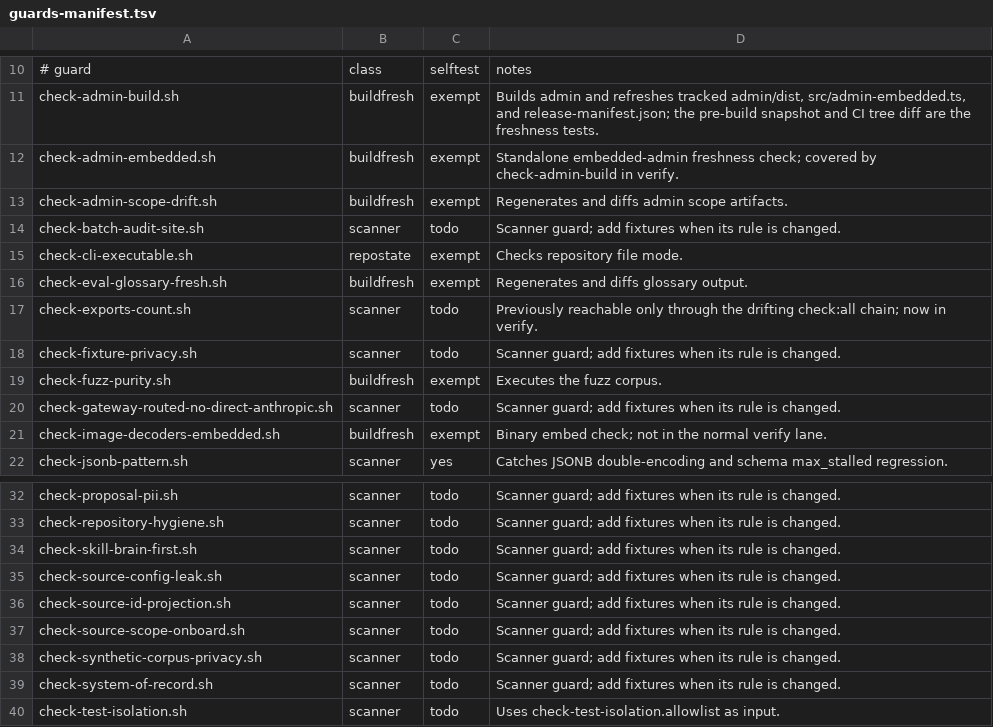
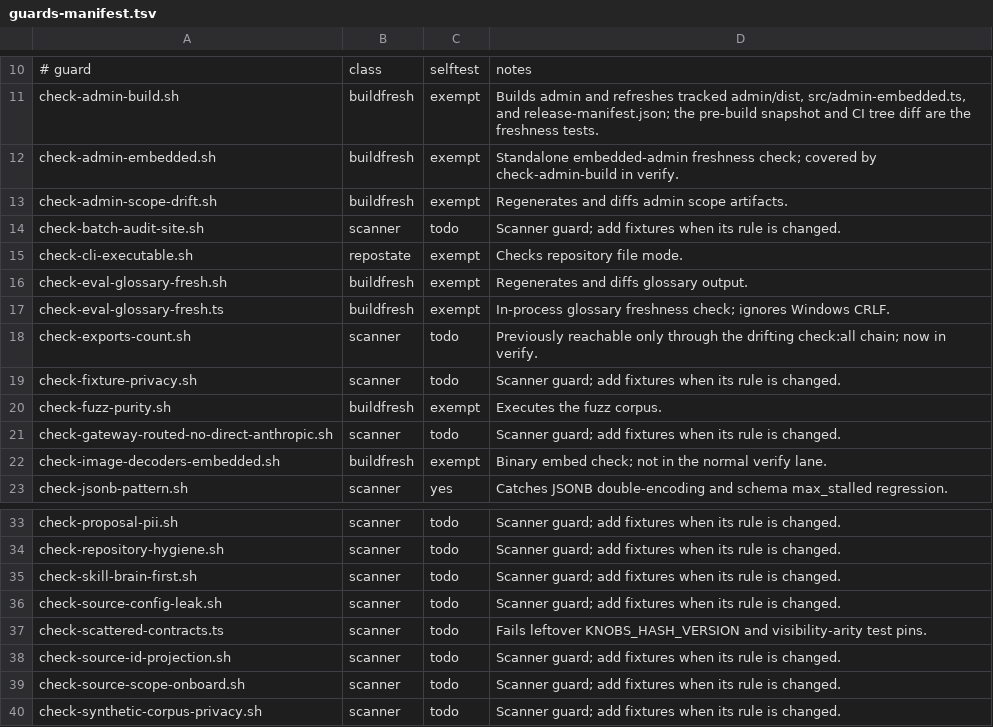
Before and after one commit to zhengyunhui123-dev/PMBrain, a TSV file: scripts/guards-manifest.tsv, drawn as a sheet; only a part is shown, gaps mark what is left out; the shorter side is filled out with more unchanged rows.

Commit message:
对齐 GitHub Test 预演并补齐打包后打开路径
修复 1.2.81 漏改的检索契约，避免定向测试绿、GitHub shard 红。提交前用 ci:pr-preview 跑 verify 和散落契约；Windows 自动查找 Git Bash。核心用户路径改为启动 win-unpacked 的 PMBrain.exe。

```diff
--- a/scripts/guards-manifest.tsv
+++ b/scripts/guards-manifest.tsv
@@ -16,2 +16,3 @@ check-cli-executable.sh	repostate	exempt	Checks repository file mode.
 check-eval-glossary-fresh.sh	buildfresh	exempt	Regenerates and diffs glossary output.
+check-eval-glossary-fresh.ts	buildfresh	exempt	In-process glossary freshness check; ignores Windows CRLF.
 check-exports-count.sh	scanner	todo	Previously reachable only through the drifting check:all chain; now in verify.
@@ -35,2 +36,3 @@ check-skill-brain-first.sh	scanner	todo	Scanner guard; add fixtures when its rul
 check-source-config-leak.sh	scanner	todo	Scanner guard; add fixtures when its rule is changed.
+check-scattered-contracts.ts	scanner	todo	Fails leftover KNOBS_HASH_VERSION and visibility-arity test pins.
 check-source-id-projection.sh	scanner	todo	Scanner guard; add fixtures when its rule is changed.
```
Also changed, not shown: 31 other files.
